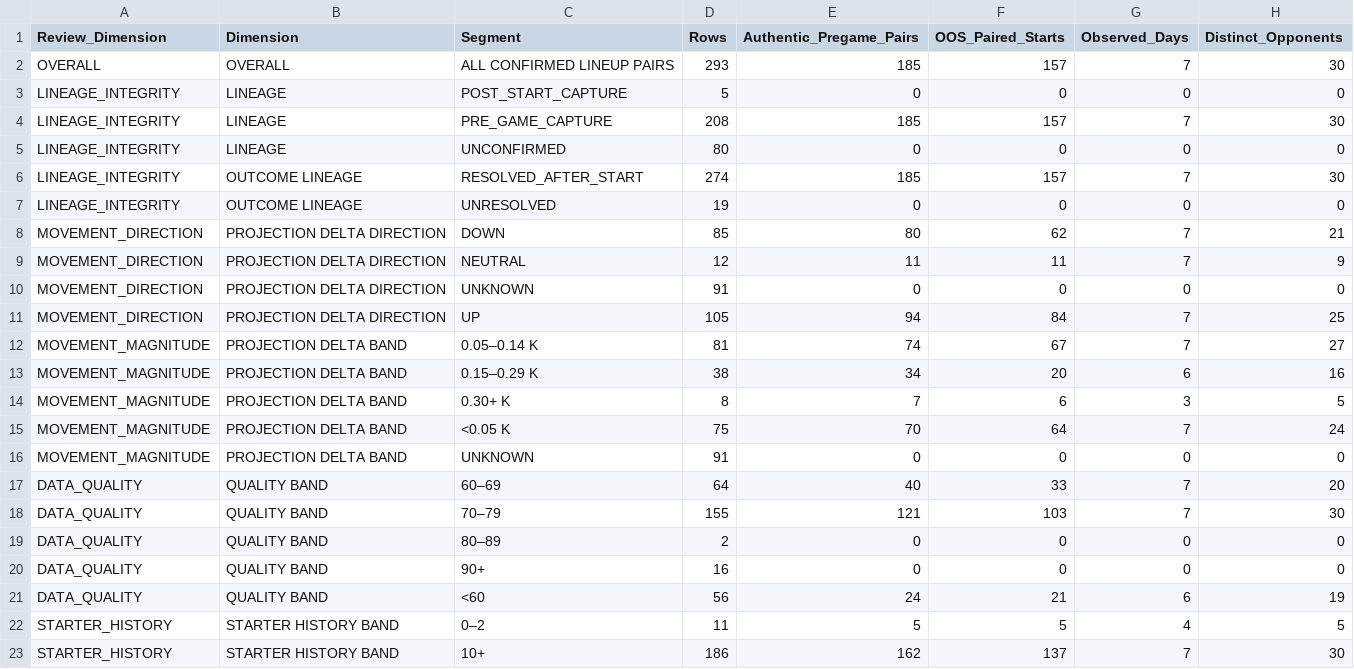
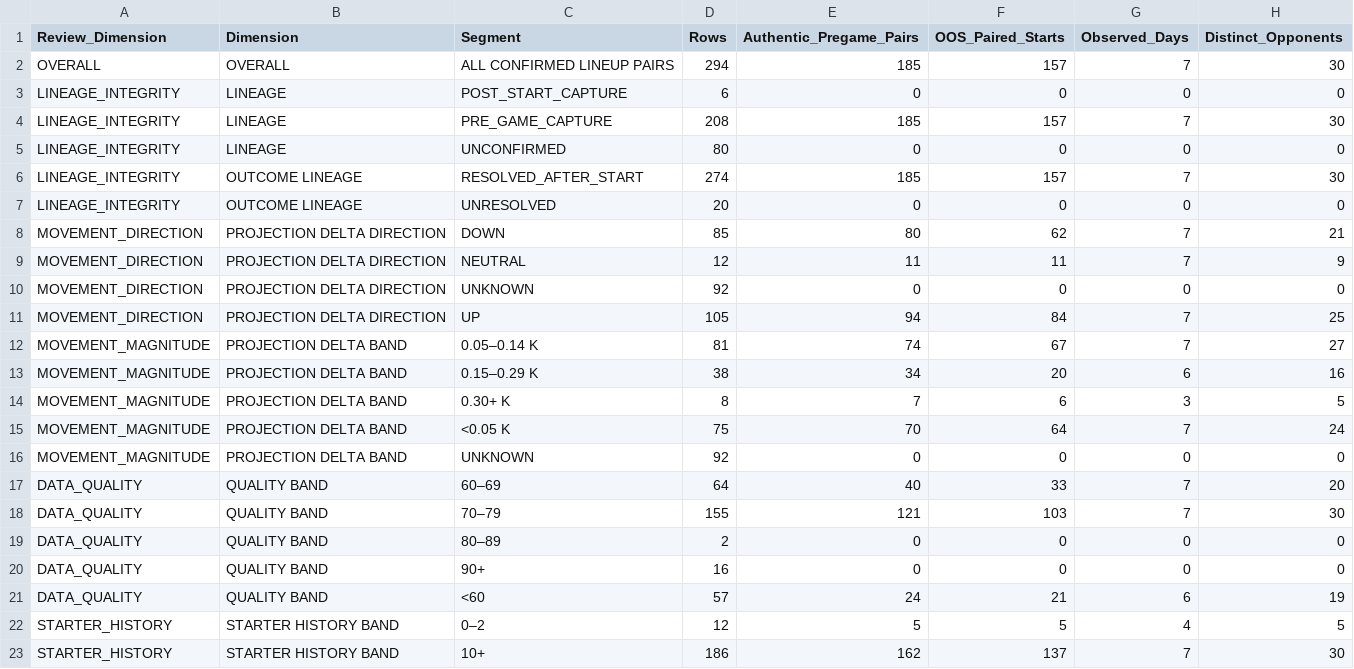
Before and after one commit to KingTud88/MLB-Prop-App, a CSV file: data/confirmed_lineup_review_snapshot.csv, drawn as a sheet; only a part is shown; the diff names each change by its address in the sheet, - before the commit and + after, or states it on an @@ line.

```diff
--- a/data/confirmed_lineup_review_snapshot.csv
+++ b/data/confirmed_lineup_review_snapshot.csv
-D2 (Rows): 293
+D2 (Rows): 294
-D3 (Rows): 5
+D3 (Rows): 6
-D7 (Rows): 19
+D7 (Rows): 20
-D10 (Rows): 91
+D10 (Rows): 92
-D16 (Rows): 91
+D16 (Rows): 92
-D21 (Rows): 56
+D21 (Rows): 57
-D22 (Rows): 11
+D22 (Rows): 12
```
Also changed, not shown: data/catcher_prior_maturity.csv, data/pitch_mix_readiness_fields.csv, 6 other files.
